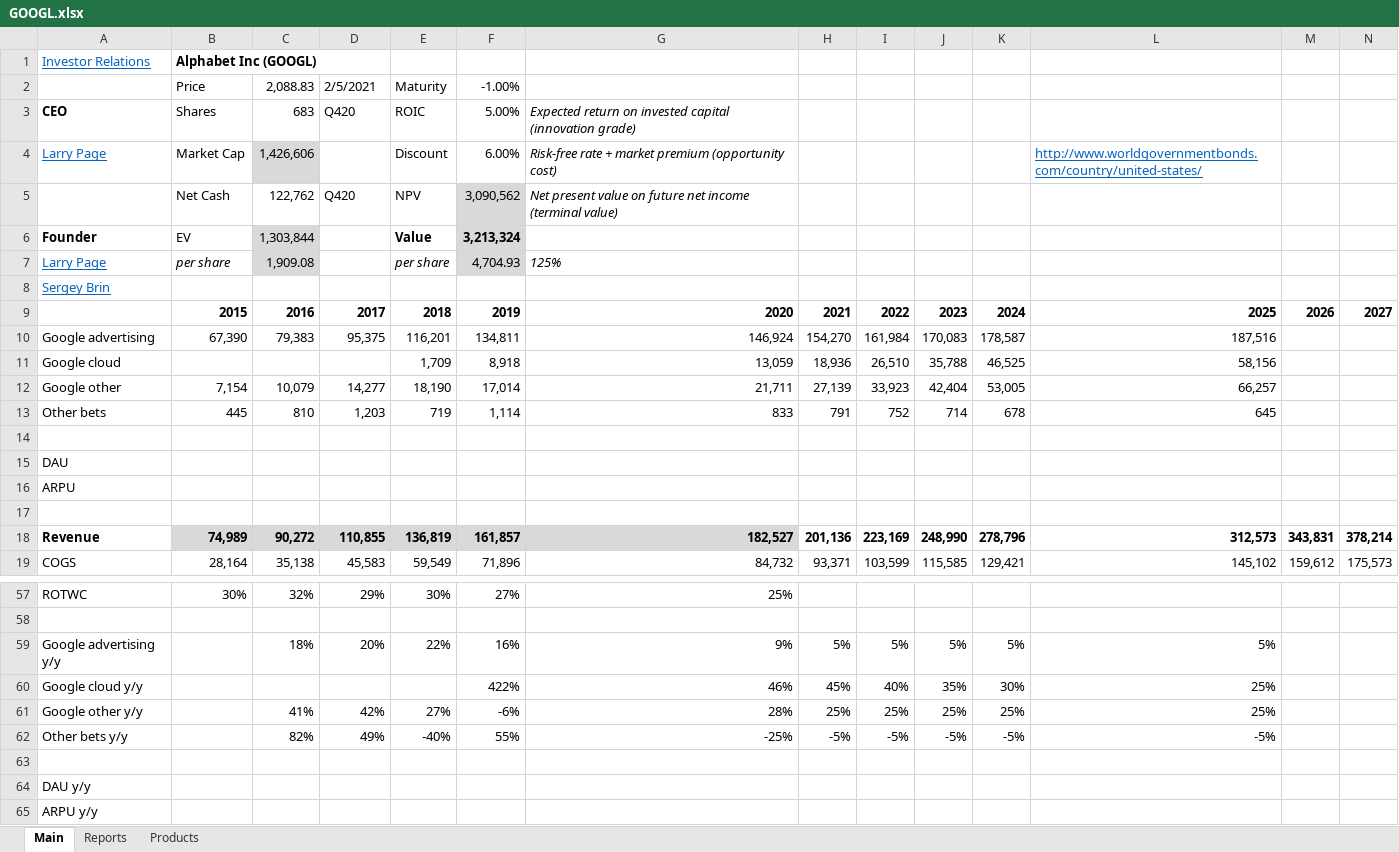
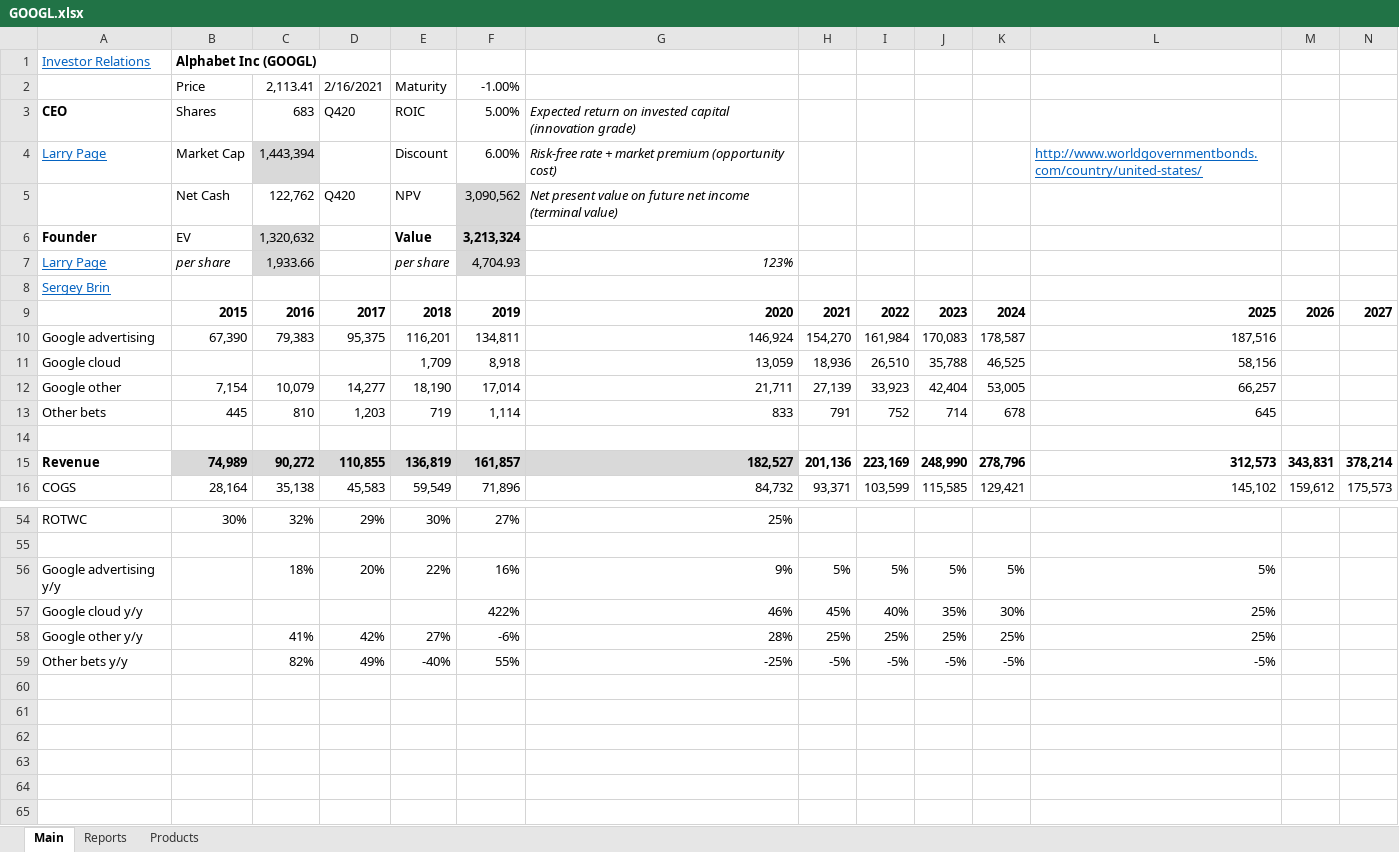
Before and after one commit to michaelsjoeberg/stocks, an Excel workbook: GOOGL.xlsx, sheet Main, drawn as a sheet; only a part is shown, gaps mark what is left out; values as stored, in another font and other column widths than the file's, no borders; charts and pictures not drawn; rows hold the shown columns only; the diff names each change by its address in the sheet, - before the commit and + after, or states it on an @@ line.

Commit message:
Update GOOGL.xlsx

```diff
--- a/GOOGL.xlsx (sheet Main)
+++ b/GOOGL.xlsx (sheet Main)
-C2: 2,088.83
+C2: 2,113.41
-D2: 2/5/2021
+D2: 2/16/2021
-C4: 1,426,606
+C4: 1,443,394
-C6: 1,303,844
+C6: 1,320,632
-C7: 1,909.08
+C7: 1,933.66
-G7: 125%
+G7: 123%
-G7 alignment: left
+G7 alignment: right
-row 14: (empty)
-row 15: DAU
-row 16: ARPU
-row 63: (empty)
-row 64: DAU y/y
-row 65: ARPU y/y
```
Also changed, not shown: sheet Reports, formulas that keep their value, charts or pictures.
